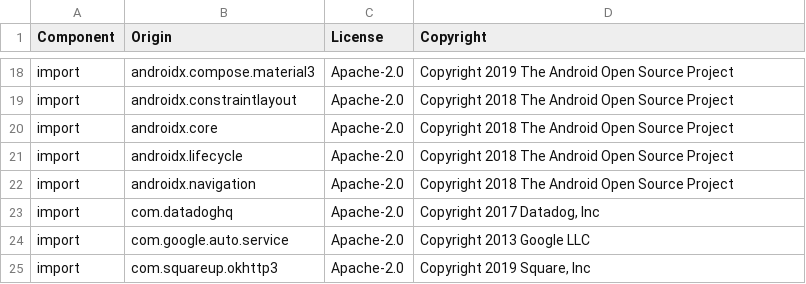
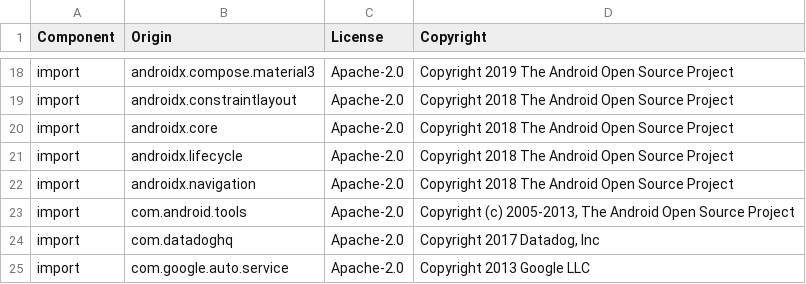
Before and after one commit to DataDog/dd-sdk-android-gradle-plugin, a CSV file: LICENSE-3rdparty.csv, drawn as a sheet; only a part is shown, gaps mark what is left out; the shorter side is filled out with more unchanged rows; the diff names each change by its address in the sheet, - before the commit and + after, or states it on an @@ line.

```diff
--- a/LICENSE-3rdparty.csv
+++ b/LICENSE-3rdparty.csv
+row 23: import | com.android.tools | Apache-2.0 | Copyright (c) 2005-2013, The Android Open Source Project
```
Also changed, not shown: 24 other files.
